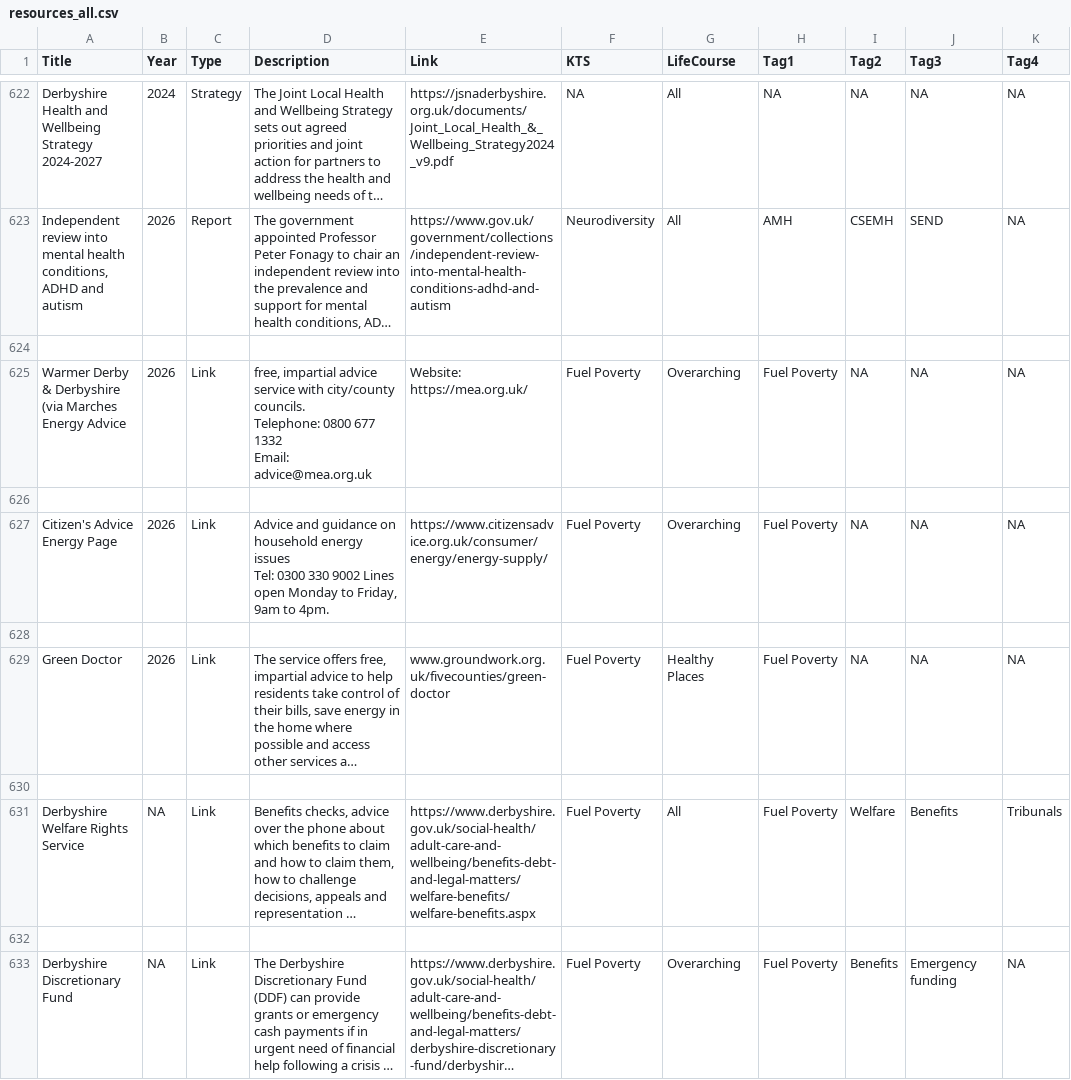
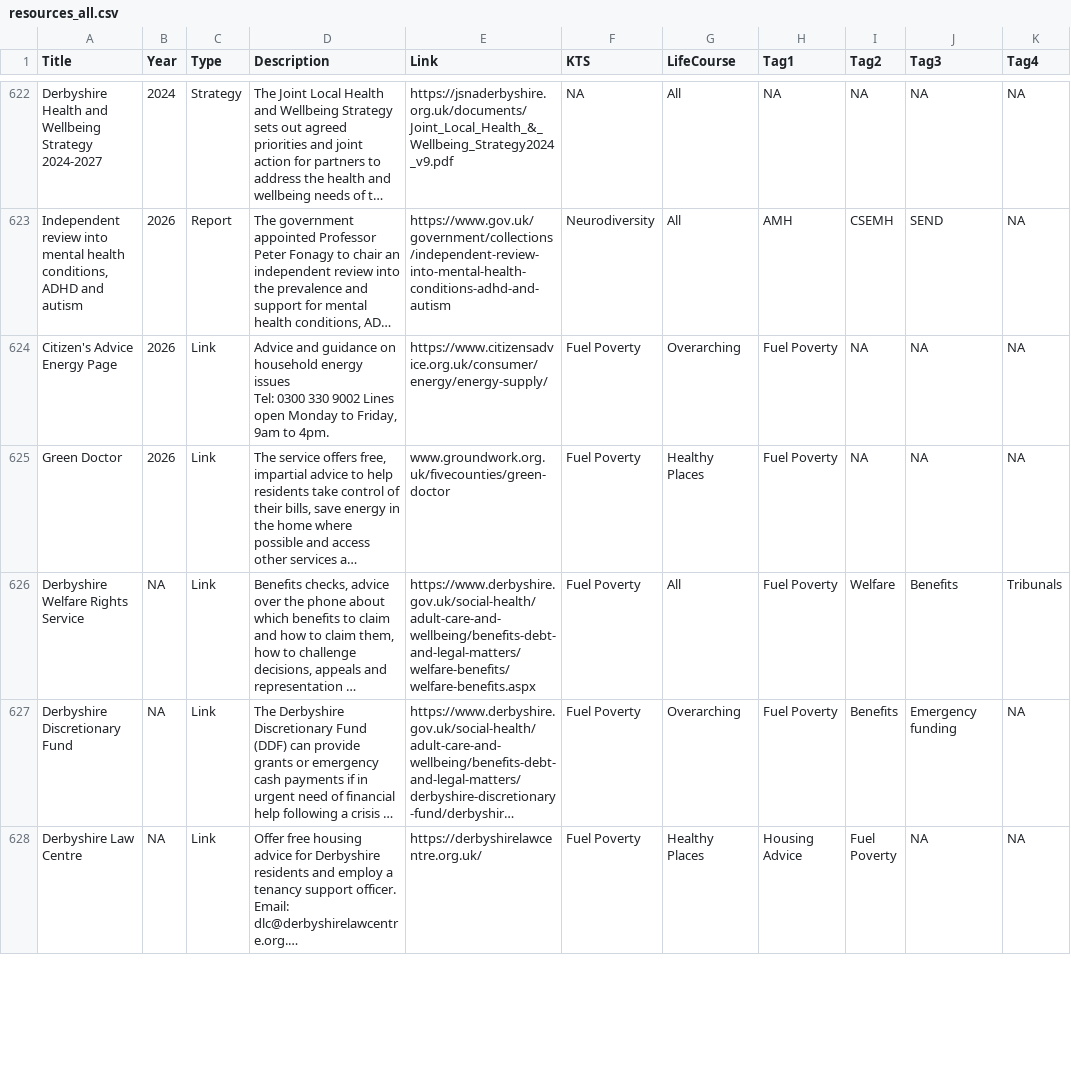
Before and after one commit to DerbyshireKIT/jsna-resources, a CSV file: resources_all.csv, drawn as a sheet; only a part is shown, gaps mark what is left out; the shorter side is filled out with more unchanged rows; long unchanged cells end in …; ↵ is a line break in a cell; the diff covers the shown part only; the diff names each change by its address in the sheet, - before the commit and + after, or states it on an @@ line.

Commit message:
Remove resource: Warmer Derby & Derbyshire (via Marches Energy Advice

```diff
--- a/resources_all.csv
+++ b/resources_all.csv
-row 624: (empty)
-row 625: Warmer Derby & Derbyshire (via Marches Energy Advice | 2026 | Link | free, impartial advice service with city/county councils. ↵ Telephone: 0800 677 1332 ↵ Email: advice@mea.org.uk | Website: https://mea.org.uk/ | Fuel Poverty | Overarching | Fuel Poverty | NA | NA | NA
-row 626: (empty)
-row 628: (empty)
-row 630: (empty)
-row 632: (empty)
```
Also changed, not shown: 4 removed rows elsewhere in this file.
